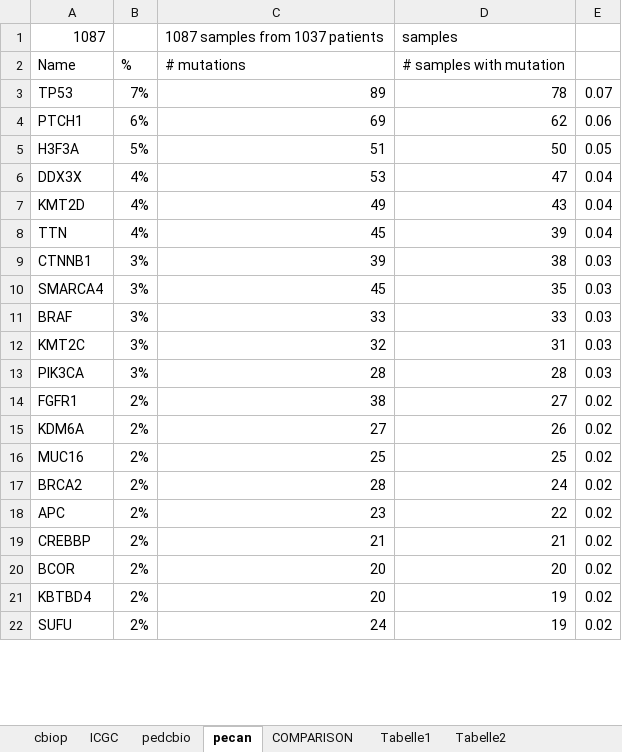
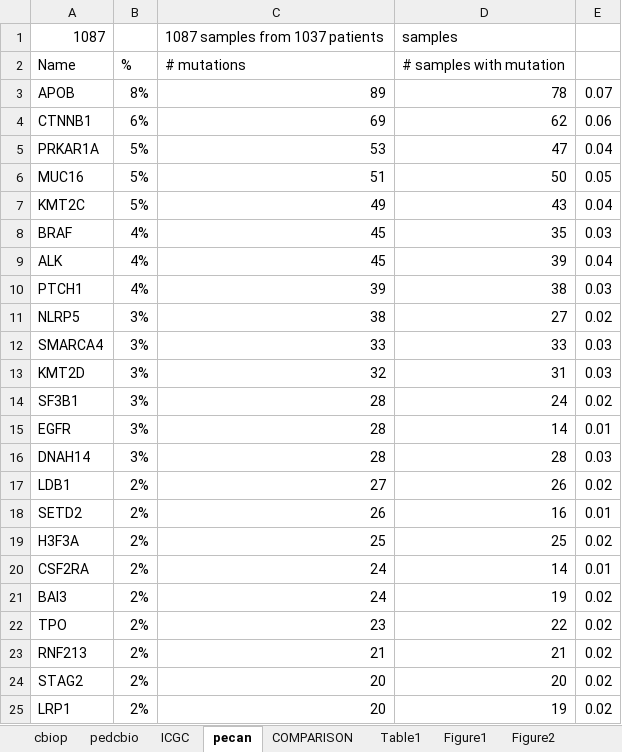
Before and after one commit to radiance/pedcancerresourcecomparison, an Excel workbook: Adult-ped-comp2019.xlsx, sheet pecan, drawn as a sheet; only a part is shown; values as stored, in another font and other column widths than the file's, no borders; removed rows and columns are numbered as before the commit, all else as after; the diff covers the shown part only; the diff names each change by its address in the sheet, - before the commit and + after, or states it on an @@ line.

```diff
--- a/Adult-ped-comp2019.xlsx (sheet pecan)
+++ b/Adult-ped-comp2019.xlsx (sheet pecan)
-sheet tab: Tabelle2
+sheet tab: Table1
-sheet tab: Tabelle1
+sheet tab: Figure1
+sheet tab: Figure2
@@ sheet tab order changed: cbiop | pedcbio | ICGC | pecan | COMPARISON | Table1 | Figure1 | Figure2 @@
-A3: TP53
+A3: APOB
-B3: 7%
+B3: 8%
-A4: PTCH1
+A4: CTNNB1
+row 5: PRKAR1A | 5% | 53 | 47 | 0.04
-A6: H3F3A
+A6: MUC16
-row 6: DDX3X | 4% | 53 | 47 | 0.04
-A7: KMT2D
+A7: KMT2C
-B7: 4%
+B7: 5%
+row 8: BRAF | 4% | 45 | 35 | 0.03
-A9: TTN
+A9: ALK
-A10: CTNNB1
+A10: PTCH1
-B10: 3%
+B10: 4%
+row 11: NLRP5 | 3% | 38 | 27 | 0.02
-C12: 45
+C12: 33
-D12: 35
+D12: 33
-row 11: BRAF | 3% | 33 | 33 | 0.03
-A13: KMT2C
+A13: KMT2D
+row 14: SF3B1 | 3% | 28 | 24 | 0.02
+row 15: EGFR | 3% | 28 | 14 | 0.01
-A16: PIK3CA
+A16: DNAH14
-row 14: FGFR1 | 2% | 38 | 27 | 0.02
-A17: KDM6A
+A17: LDB1
+row 18: SETD2 | 2% | 26 | 16 | 0.01
-A19: MUC16
+A19: H3F3A
-row 17: BRCA2 | 2% | 28 | 24 | 0.02
+row 20: CSF2RA | 2% | 24 | 14 | 0.01
+row 21: BAI3 | 2% | 24 | 19 | 0.02
-A22: APC
+A22: TPO
-A23: CREBBP
+A23: RNF213
-A24: BCOR
+A24: STAG2
-A25: KBTBD4
+A25: LRP1
-row 22: SUFU | 2% | 24 | 19 | 0.02
```
Also changed, not shown: 62 added rows, 65 removed rows, 9 moved rows and 63 edited cells elsewhere in this sheet, sheet COMPARISON, sheet ICGC, sheet Table1, formulas that keep their value, charts or pictures, 10 other files.
